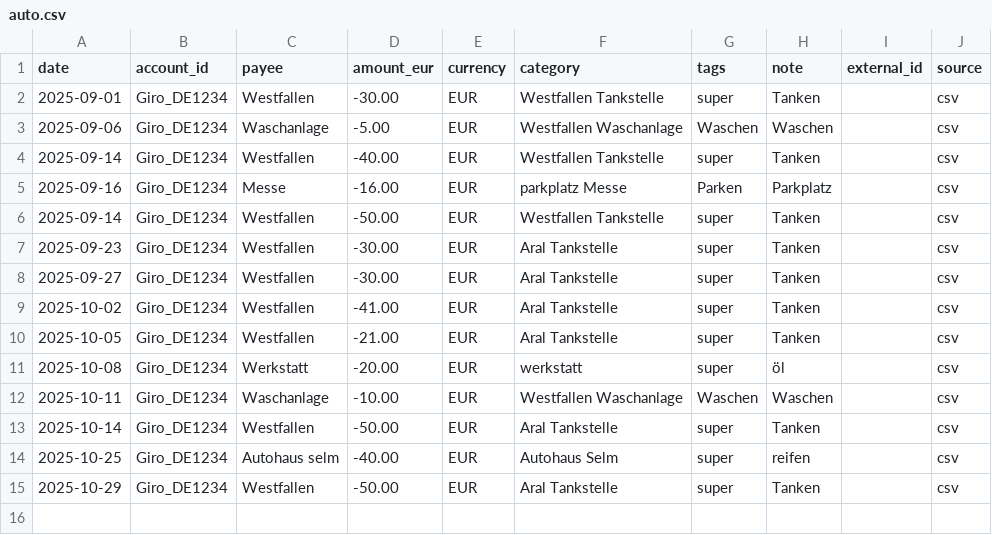
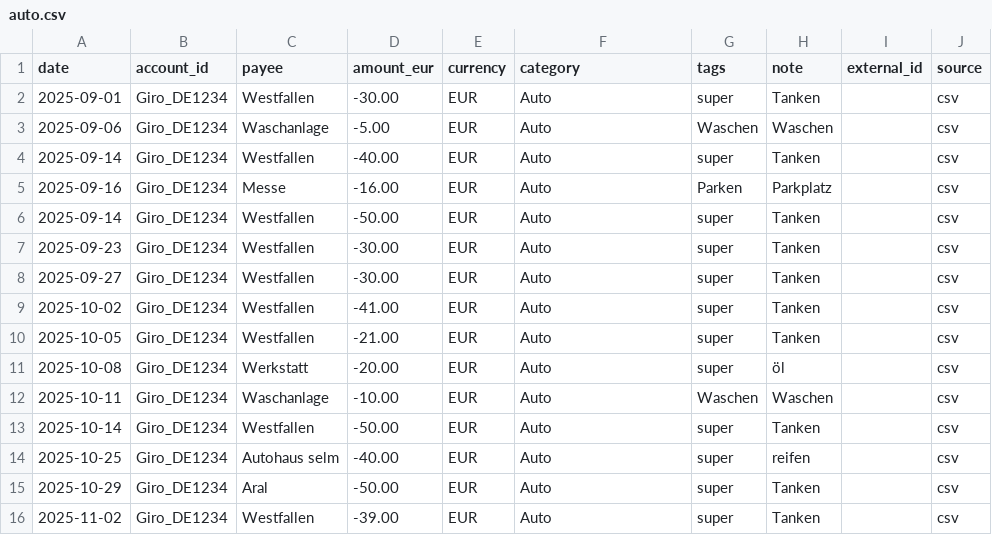
Before and after one commit to abdel0909/finanz-agent, a CSV file: data/inbox/auto.csv, drawn as a sheet.

Commit message:
Update auto.csv

```diff
--- a/data/inbox/auto.csv
+++ b/data/inbox/auto.csv
@@ -1,15 +1,16 @@
 date,account_id,payee,amount_eur,currency,category,tags,note,external_id,source
-2025-09-01,Giro_DE1234,Westfallen ,-30.00,EUR,Westfallen Tankstelle,super,"Tanken",,csv
-2025-09-06,Giro_DE1234,Waschanlage ,-5.00,EUR,Westfallen Waschanlage,Waschen,"Waschen",,csv
-2025-09-14,Giro_DE1234,Westfallen ,-40.00,EUR,Westfallen Tankstelle,super,"Tanken",,csv
-2025-09-16,Giro_DE1234,Messe ,-16.00,EUR,parkplatz Messe ,Parken,"Parkplatz",,csv
-2025-09-14,Giro_DE1234,Westfallen ,-50.00,EUR,Westfallen Tankstelle,super,"Tanken",,csv
-2025-09-23,Giro_DE1234,Westfallen ,-30.00,EUR,Aral Tankstelle,super,"Tanken",,csv
-2025-09-27,Giro_DE1234,Westfallen ,-30.00,EUR,Aral Tankstelle,super,"Tanken",,csv
-2025-10-02,Giro_DE1234,Westfallen ,-41.00,EUR,Aral Tankstelle,super,"Tanken",,csv
-2025-10-05,Giro_DE1234,Westfallen ,-21.00,EUR,Aral Tankstelle,super,"Tanken",,csv
-2025-10-08,Giro_DE1234,Werkstatt ,-20.00,EUR,werkstatt,super,"öl",,csv
-2025-10-11,Giro_DE1234,Waschanlage ,-10.00,EUR,Westfallen Waschanlage,Waschen,"Waschen",,csv
-2025-10-14,Giro_DE1234,Westfallen ,-50.00,EUR,Aral Tankstelle,super,"Tanken",,csv
-2025-10-25,Giro_DE1234,Autohaus selm ,-40.00,EUR,Autohaus Selm,super,"reifen",,csv
-2025-10-29,Giro_DE1234,Westfallen ,-50.00,EUR,Aral Tankstelle,super,"Tanken",,csv
+2025-09-01,Giro_DE1234,Westfallen ,-30.00,EUR,Auto,super,"Tanken",,csv
+2025-09-06,Giro_DE1234,Waschanlage ,-5.00,EUR,Auto,Waschen,"Waschen",,csv
+2025-09-14,Giro_DE1234,Westfallen ,-40.00,EUR,Auto,super,"Tanken",,csv
+2025-09-16,Giro_DE1234,Messe ,-16.00,EUR,Auto ,Parken,"Parkplatz",,csv
+2025-09-14,Giro_DE1234,Westfallen ,-50.00,EUR,Auto,super,"Tanken",,csv
+2025-09-23,Giro_DE1234,Westfallen ,-30.00,EUR,Auto,super,"Tanken",,csv
+2025-09-27,Giro_DE1234,Westfallen ,-30.00,EUR,Auto,super,"Tanken",,csv
+2025-10-02,Giro_DE1234,Westfallen ,-41.00,EUR,Auto,super,"Tanken",,csv
+2025-10-05,Giro_DE1234,Westfallen ,-21.00,EUR,Auto,super,"Tanken",,csv
+2025-10-08,Giro_DE1234,Werkstatt ,-20.00,EUR,Auto,super,"öl",,csv
+2025-10-11,Giro_DE1234,Waschanlage ,-10.00,EUR,Auto,Waschen,"Waschen",,csv
+2025-10-14,Giro_DE1234,Westfallen ,-50.00,EUR,Auto,super,"Tanken",,csv
+2025-10-25,Giro_DE1234,Autohaus selm ,-40.00,EUR,Auto,super,"reifen",,csv
+2025-10-29,Giro_DE1234,Aral ,-50.00,EUR,Auto,super,"Tanken",,csv
+2025-11-02,Giro_DE1234,Westfallen ,-39.00,EUR,Auto,super,"Tanken",,csv
```
